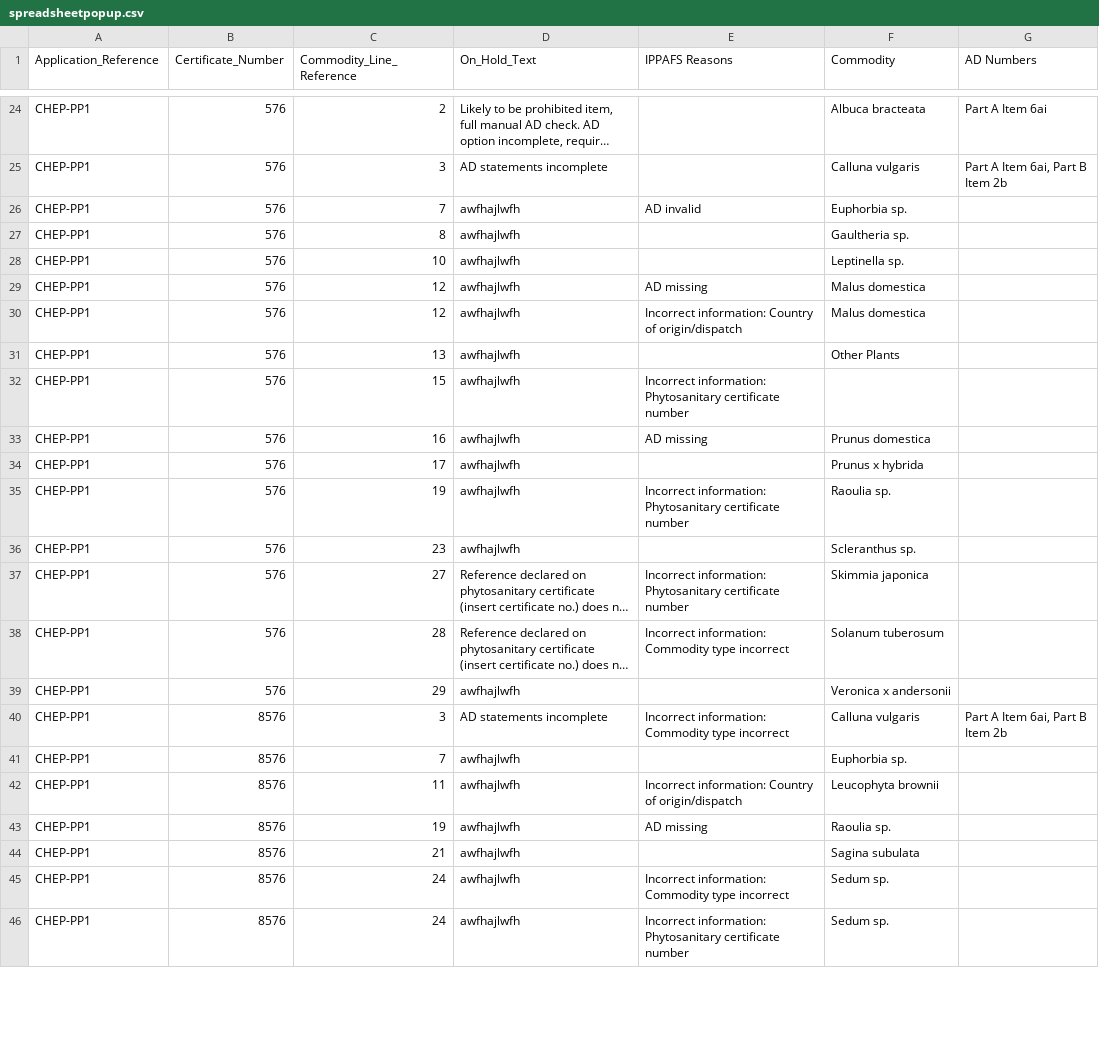
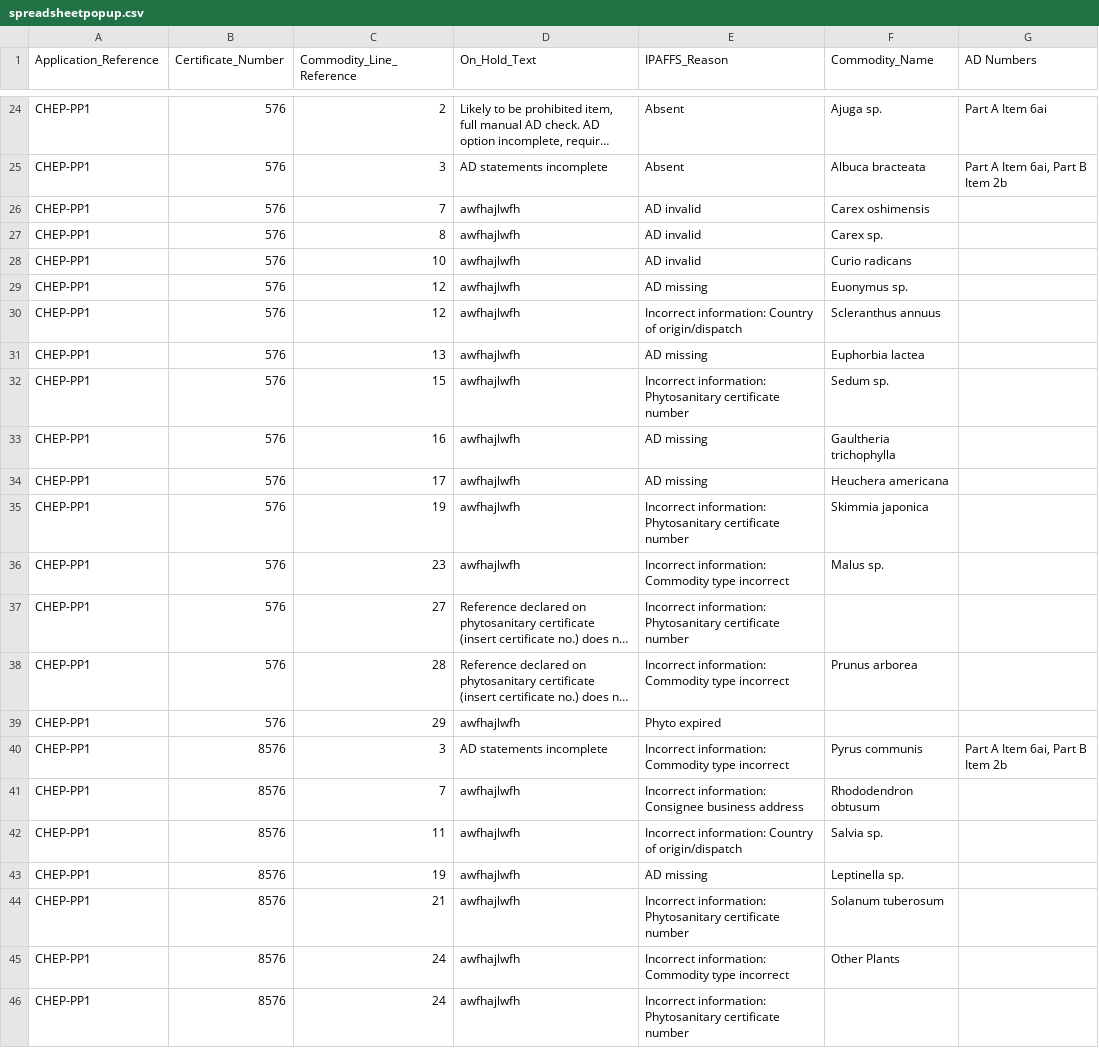
Before and after one commit to DEFRA/apha-phytosanitary-certificates, a CSV file: Phytosanitary Certificates/Process/Process Subflows/blue part 2/spreadsheetpopup.csv, drawn as a sheet; only a part is shown, gaps mark what is left out; long unchanged cells end in …; the diff covers the shown part only; the diff names each change by its address in the sheet, - before the commit and + after, or states it on an @@ line.

```diff
--- a/Phytosanitary Certificates/Process/Process Subflows/blue part 2/spreadsheetpopup.csv
+++ b/Phytosanitary Certificates/Process/Process Subflows/blue part 2/spreadsheetpopup.csv
-E1: IPPAFS Reasons
+E1: IPAFFS_Reason
-F1: Commodity
+F1: Commodity_Name
-E24:E25 (IPAFFS_Reason): (empty)
+E24:E25 (IPAFFS_Reason): Absent
-F24 (Commodity_Name): Albuca bracteata
+F24 (Commodity_Name): Ajuga sp.
-F25 (Commodity_Name): Calluna vulgaris
+F25 (Commodity_Name): Albuca bracteata
-F26 (Commodity_Name): Euphorbia sp.
+F26 (Commodity_Name): Carex oshimensis
-E27:E28 (IPAFFS_Reason): (empty)
+E27:E28 (IPAFFS_Reason): AD invalid
-F27 (Commodity_Name): Gaultheria sp.
+F27 (Commodity_Name): Carex sp.
-F28 (Commodity_Name): Leptinella sp.
+F28 (Commodity_Name): Curio radicans
-F29 (Commodity_Name): Malus domestica
+F29 (Commodity_Name): Euonymus sp.
-F30 (Commodity_Name): Malus domestica
+F30 (Commodity_Name): Scleranthus annuus
-E31 (IPAFFS_Reason): (empty)
+E31 (IPAFFS_Reason): AD missing
-F31 (Commodity_Name): Other Plants
+F31 (Commodity_Name): Euphorbia lactea
-F32 (Commodity_Name): (empty)
+F32 (Commodity_Name): Sedum sp.
-F33 (Commodity_Name): Prunus domestica
+F33 (Commodity_Name): Gaultheria trichophylla
-E34 (IPAFFS_Reason): (empty)
+E34 (IPAFFS_Reason): AD missing
-F34 (Commodity_Name): Prunus x hybrida
+F34 (Commodity_Name): Heuchera americana
-F35 (Commodity_Name): Raoulia sp.
+F35 (Commodity_Name): Skimmia japonica
-E36 (IPAFFS_Reason): (empty)
+E36 (IPAFFS_Reason): Incorrect information: Commodity type incorrect
-F36 (Commodity_Name): Scleranthus sp.
+F36 (Commodity_Name): Malus sp.
-F37 (Commodity_Name): Skimmia japonica
+F37 (Commodity_Name): (empty)
-F38 (Commodity_Name): Solanum tuberosum
+F38 (Commodity_Name): Prunus arborea
-E39 (IPAFFS_Reason): (empty)
+E39 (IPAFFS_Reason): Phyto expired
-F39 (Commodity_Name): Veronica x andersonii
+F39 (Commodity_Name): (empty)
-F40 (Commodity_Name): Calluna vulgaris
+F40 (Commodity_Name): Pyrus communis
-E41 (IPAFFS_Reason): (empty)
+E41 (IPAFFS_Reason): Incorrect information: Consignee business address
-F41 (Commodity_Name): Euphorbia sp.
+F41 (Commodity_Name): Rhododendron obtusum
-F42 (Commodity_Name): Leucophyta brownii
+F42 (Commodity_Name): Salvia sp.
-F43 (Commodity_Name): Raoulia sp.
+F43 (Commodity_Name): Leptinella sp.
-E44 (IPAFFS_Reason): (empty)
+E44 (IPAFFS_Reason): Incorrect information: Phytosanitary certificate number
-F44 (Commodity_Name): Sagina subulata
+F44 (Commodity_Name): Solanum tuberosum
-F45 (Commodity_Name): Sedum sp.
+F45 (Commodity_Name): Other Plants
-F46 (Commodity_Name): Sedum sp.
+F46 (Commodity_Name): (empty)
```
Also changed, not shown: 50 edited cells elsewhere in this file, 2 other files.
